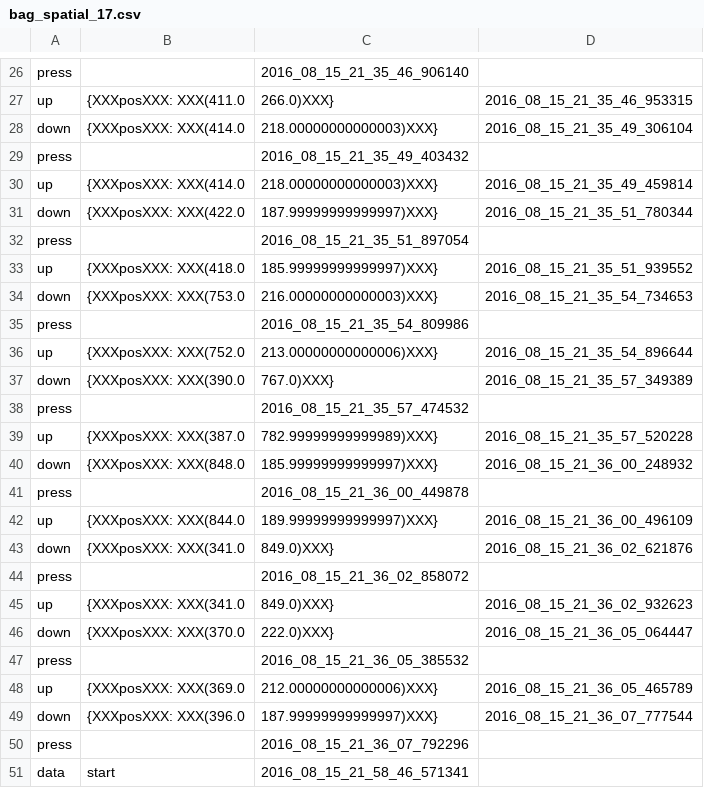
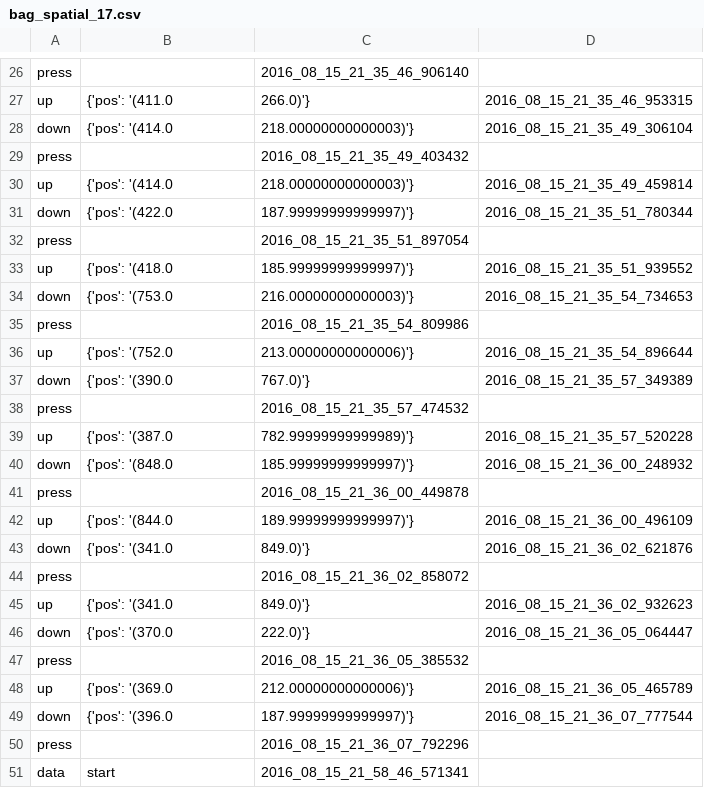
Before and after one commit to CuriosityLabTAU/tangram_nih_mindset_data_analysis, a CSV file: processed_data/bag_spatial_17.csv, drawn as a sheet; only a part is shown, gaps mark what is left out; the diff covers the shown part only; the diff names each change by its address in the sheet, - before the commit and + after, or states it on an @@ line.

```diff
--- a/processed_data/bag_spatial_17.csv
+++ b/processed_data/bag_spatial_17.csv
-B27: {XXXposXXX: XXX(411.0
+B27: {'pos': '(411.0
-C27: 266.0)XXX}
+C27: 266.0)'}
-B28: {XXXposXXX: XXX(414.0
+B28: {'pos': '(414.0
-C28: 218.00000000000003)XXX}
+C28: 218.00000000000003)'}
-B30: {XXXposXXX: XXX(414.0
+B30: {'pos': '(414.0
-C30: 218.00000000000003)XXX}
+C30: 218.00000000000003)'}
-B31: {XXXposXXX: XXX(422.0
+B31: {'pos': '(422.0
-C31: 187.99999999999997)XXX}
+C31: 187.99999999999997)'}
-B33: {XXXposXXX: XXX(418.0
+B33: {'pos': '(418.0
-C33: 185.99999999999997)XXX}
+C33: 185.99999999999997)'}
-B34: {XXXposXXX: XXX(753.0
+B34: {'pos': '(753.0
-C34: 216.00000000000003)XXX}
+C34: 216.00000000000003)'}
-B36: {XXXposXXX: XXX(752.0
+B36: {'pos': '(752.0
-C36: 213.00000000000006)XXX}
+C36: 213.00000000000006)'}
-B37: {XXXposXXX: XXX(390.0
+B37: {'pos': '(390.0
-C37: 767.0)XXX}
+C37: 767.0)'}
-B39: {XXXposXXX: XXX(387.0
+B39: {'pos': '(387.0
-C39: 782.99999999999989)XXX}
+C39: 782.99999999999989)'}
-B40: {XXXposXXX: XXX(848.0
+B40: {'pos': '(848.0
-C40: 185.99999999999997)XXX}
+C40: 185.99999999999997)'}
-B42: {XXXposXXX: XXX(844.0
+B42: {'pos': '(844.0
-C42: 189.99999999999997)XXX}
+C42: 189.99999999999997)'}
-B43: {XXXposXXX: XXX(341.0
+B43: {'pos': '(341.0
-C43: 849.0)XXX}
+C43: 849.0)'}
-B45: {XXXposXXX: XXX(341.0
+B45: {'pos': '(341.0
-C45: 849.0)XXX}
+C45: 849.0)'}
-B46: {XXXposXXX: XXX(370.0
+B46: {'pos': '(370.0
-C46: 222.0)XXX}
+C46: 222.0)'}
-B48: {XXXposXXX: XXX(369.0
+B48: {'pos': '(369.0
-C48: 212.00000000000006)XXX}
+C48: 212.00000000000006)'}
-B49: {XXXposXXX: XXX(396.0
+B49: {'pos': '(396.0
-C49: 187.99999999999997)XXX}
+C49: 187.99999999999997)'}
```
Also changed, not shown: 94 edited cells elsewhere in this file, 1 other file.
